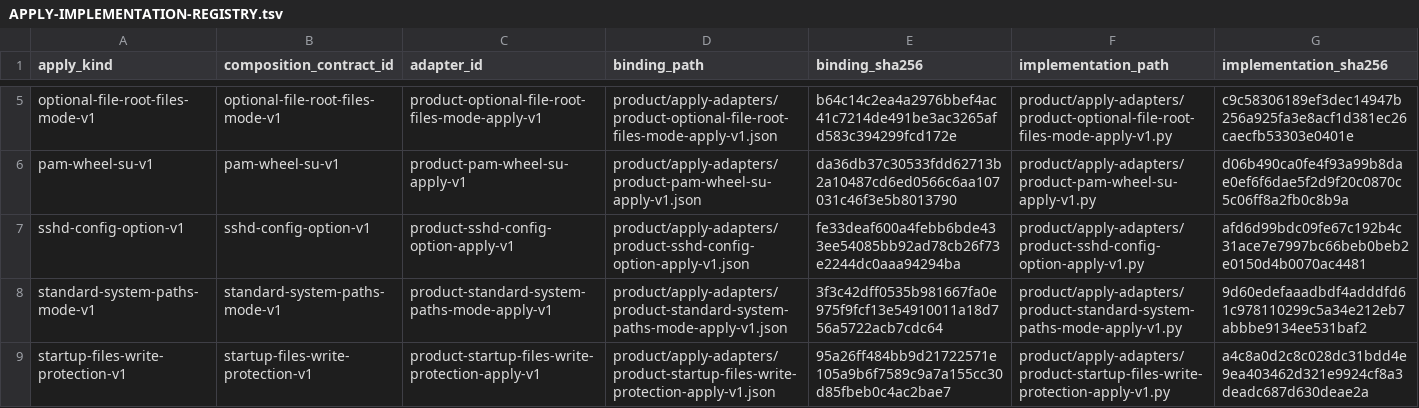
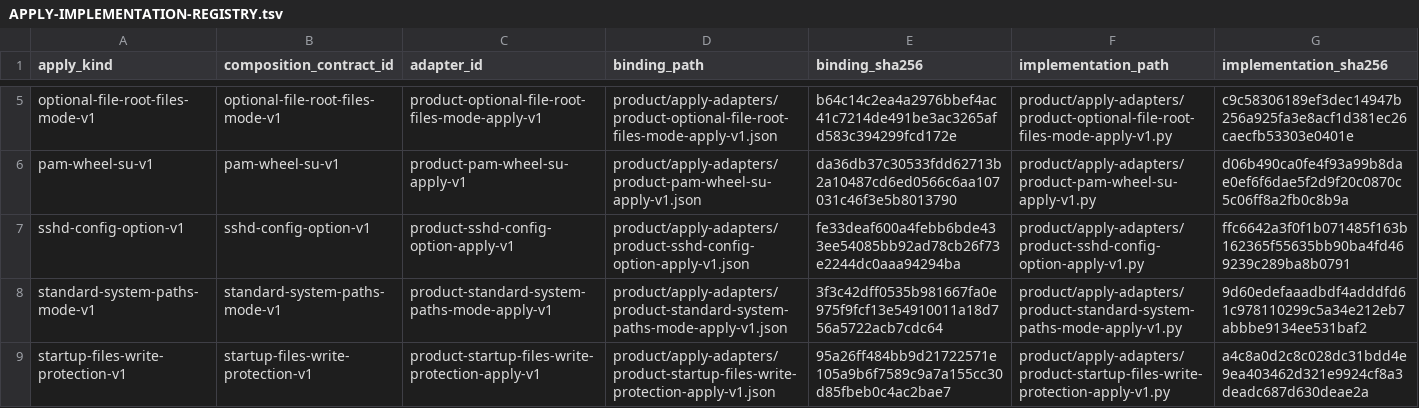
Before and after one commit to rasav65/SecureLinux-Policy, a TSV file: product/APPLY-IMPLEMENTATION-REGISTRY.tsv, drawn as a sheet; only a part is shown, gaps mark what is left out.

Commit message:
product: sshd-config-option-v1 — разбор как у CHECK, StrictModes; прогресс; вывод
sshd-config-option-v1 (B-15/B-16 аудита 5e19919..4d3aadc и независимая
предпроверка): аргументы разбираются только у Match, Include и ключа
контроля, как _slp_split_args CHECK (дифференциальный тест против bash-
функции CHECK, разбор файла сверяется с CHECK на 400 конфигурациях);
ссылка вместо sshd_config — блок «решение администратора»; ключ
администратора засчитывается при StrictModes только при правах ~, ~/.ssh
и файла, которые примет sshd; запрет входа root — только если
администратор войдёт сам; AllowUsers/DenyUsers/AllowGroups/DenyGroups и
AuthenticationMethods не any — решение администратора; байты не UTF-8
переносятся без изменений, как у CHECK; оставшийся временный файл учитывается в
mutation_performed. Тесты: общая проверка дерева /etc/ssh (байты, тип,
полный режим, .slp-tmp) в каждом вызове; явные режимы FIFO и каталогов.

Главная страница (B-01/B-02 аудита 4d3aadc..e11ad4c): название
fstec-configuration-2026 в policy-layers приведено к документу; тест
сверяет названия и долю APPLY предложением целиком.

Предупреждение Ubuntu Desktop — рамка одной ширины вместо «!!!»;
строки CHECK/APPLY по году документа: fstec-linux-2022 выше
fstec-configuration-2026 (решения пользователя 26.09.2026). Меняет продукт: ВМ-прогона нет.

```diff
--- a/product/APPLY-IMPLEMENTATION-REGISTRY.tsv
+++ b/product/APPLY-IMPLEMENTATION-REGISTRY.tsv
@@ -6,3 +6,3 @@ optional-file-root-files-mode-v1	optional-file-root-files-mode-v1	product-option
 pam-wheel-su-v1	pam-wheel-su-v1	product-pam-wheel-su-apply-v1	product/apply-adapters/product-pam-wheel-su-apply-v1.json	da36db37c30533fdd62713b2a10487cd6ed0566c6aa107031c46f3e5b8013790	product/apply-adapters/product-pam-wheel-su-apply-v1.py	d06b490ca0fe4f93a99b8dae0ef6f6dae5f2d9f20c0870c5c06ff8a2fb0c8b9a
-sshd-config-option-v1	sshd-config-option-v1	product-sshd-config-option-apply-v1	product/apply-adapters/product-sshd-config-option-apply-v1.json	fe33deaf600a4febb6bde433ee54085bb92ad78cb26f73e2244dc0aaa94294ba	product/apply-adapters/product-sshd-config-option-apply-v1.py	afd6d99bdc09fe67c192b4c31ace7e7997bc66beb0beb2e0150d4b0070ac4481
+sshd-config-option-v1	sshd-config-option-v1	product-sshd-config-option-apply-v1	product/apply-adapters/product-sshd-config-option-apply-v1.json	fe33deaf600a4febb6bde433ee54085bb92ad78cb26f73e2244dc0aaa94294ba	product/apply-adapters/product-sshd-config-option-apply-v1.py	ffc6642a3f0f1b071485f163b162365f55635bb90ba4fd469239c289ba8b0791
 standard-system-paths-mode-v1	standard-system-paths-mode-v1	product-standard-system-paths-mode-apply-v1	product/apply-adapters/product-standard-system-paths-mode-apply-v1.json	3f3c42dff0535b981667fa0e975f9fcf13e54910011a18d756a5722acb7cdc64	product/apply-adapters/product-standard-system-paths-mode-apply-v1.py	9d60edefaaadbdf4adddfd61c978110299c5a34e212eb7abbbe9134ee531baf2
```
Also changed, not shown: 16 other files.
